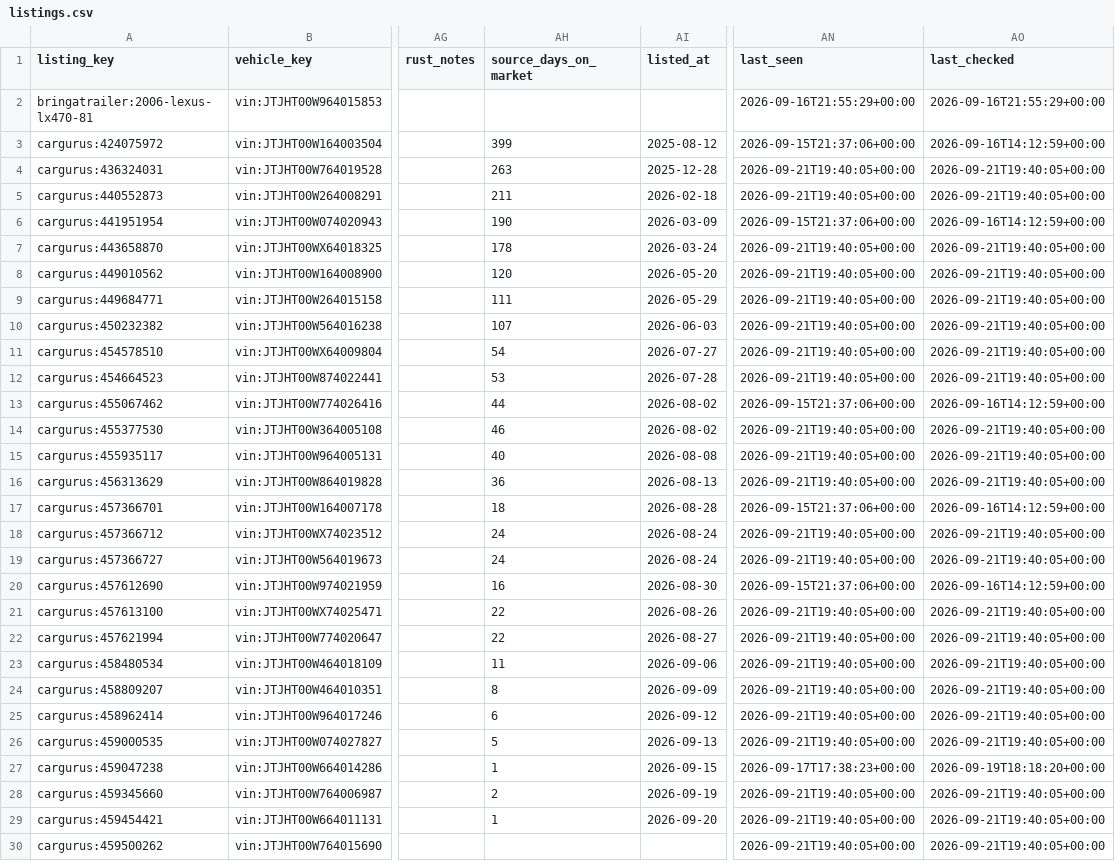
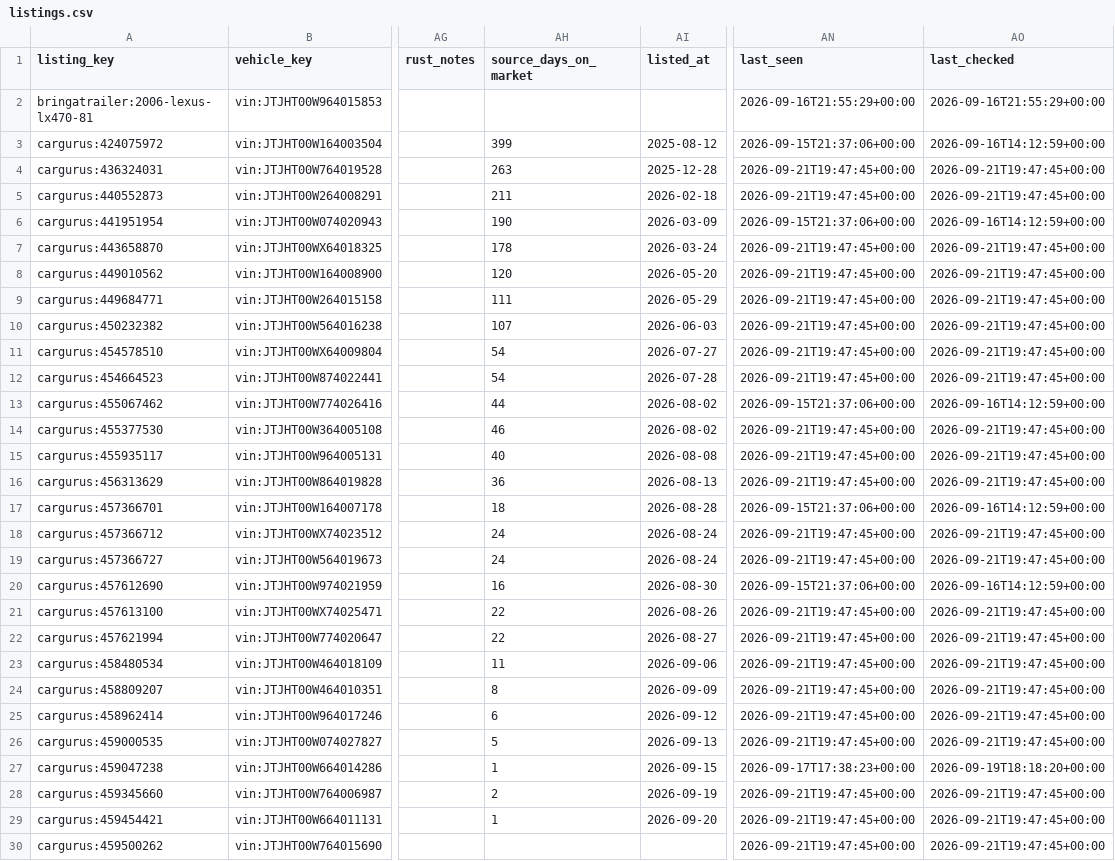
Before and after one commit to SHill1289/Cruiser-scout, a CSV file: data/listings.csv, drawn as a sheet; only a part is shown, gaps mark what is left out; the diff covers the shown part only; the diff names each change by its address in the sheet, - before the commit and + after, or states it on an @@ line.

```diff
--- a/data/listings.csv
+++ b/data/listings.csv
-AN4:AN5 (last_seen): 2026-09-21T19:40:05+00:00
+AN4:AN5 (last_seen): 2026-09-21T19:47:45+00:00
-AO4:AO5 (last_checked): 2026-09-21T19:40:05+00:00
+AO4:AO5 (last_checked): 2026-09-21T19:47:45+00:00
-AN7:AN12 (last_seen): 2026-09-21T19:40:05+00:00
+AN7:AN12 (last_seen): 2026-09-21T19:47:45+00:00
-AO7:AO12 (last_checked): 2026-09-21T19:40:05+00:00
+AO7:AO12 (last_checked): 2026-09-21T19:47:45+00:00
-AH12 (source_days_on_market): 53
+AH12 (source_days_on_market): 54
-AN14:AN16 (last_seen): 2026-09-21T19:40:05+00:00
+AN14:AN16 (last_seen): 2026-09-21T19:47:45+00:00
-AO14:AO16 (last_checked): 2026-09-21T19:40:05+00:00
+AO14:AO16 (last_checked): 2026-09-21T19:47:45+00:00
-AN18:AN19 (last_seen): 2026-09-21T19:40:05+00:00
+AN18:AN19 (last_seen): 2026-09-21T19:47:45+00:00
-AO18:AO19 (last_checked): 2026-09-21T19:40:05+00:00
+AO18:AO19 (last_checked): 2026-09-21T19:47:45+00:00
-AN21:AN26 (last_seen): 2026-09-21T19:40:05+00:00
+AN21:AN26 (last_seen): 2026-09-21T19:47:45+00:00
-AO21:AO26 (last_checked): 2026-09-21T19:40:05+00:00
+AO21:AO26 (last_checked): 2026-09-21T19:47:45+00:00
-AN28:AN30 (last_seen): 2026-09-21T19:40:05+00:00
+AN28:AN30 (last_seen): 2026-09-21T19:47:45+00:00
-AO28:AO30 (last_checked): 2026-09-21T19:40:05+00:00
+AO28:AO30 (last_checked): 2026-09-21T19:47:45+00:00
```
Also changed, not shown: 4 edited cells elsewhere in this file, data/active_listings.csv, data/lx470_master.csv, 15 other files.
